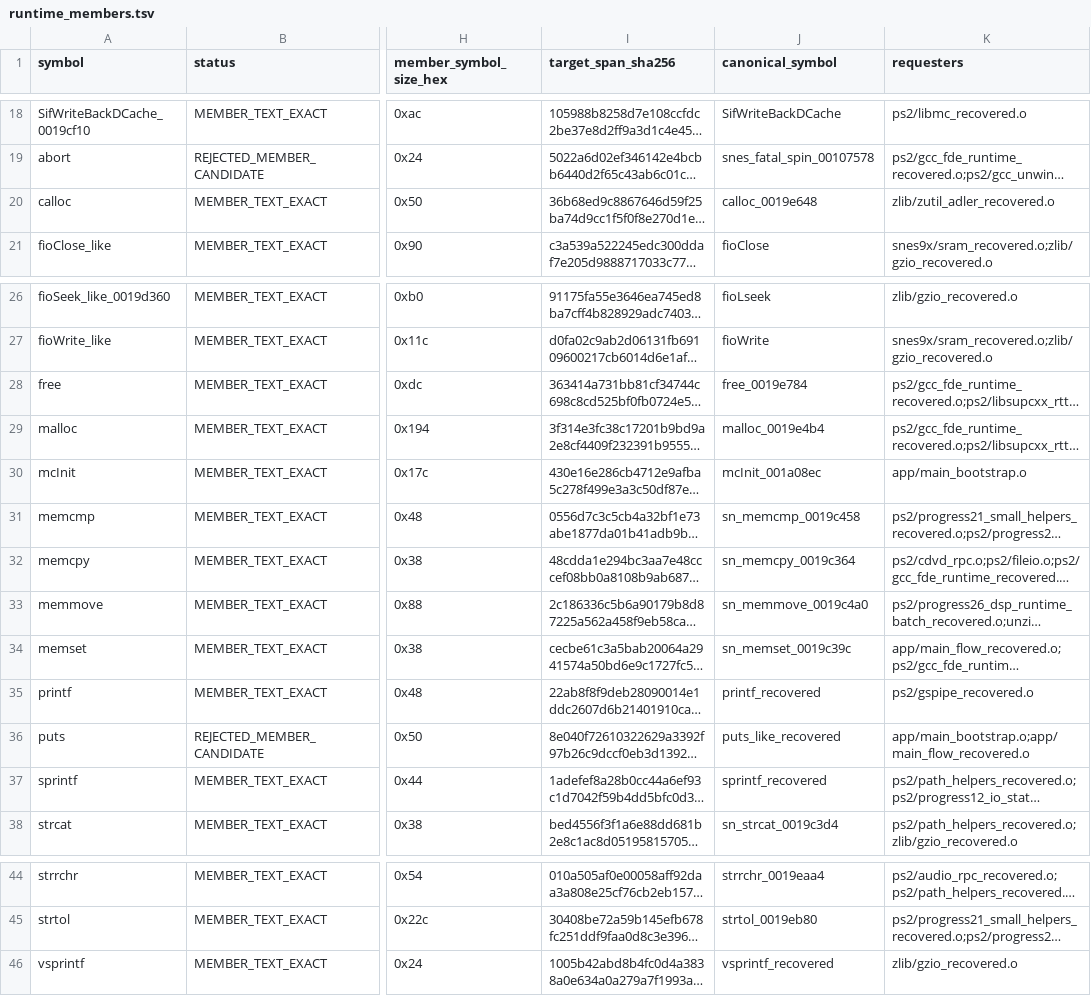
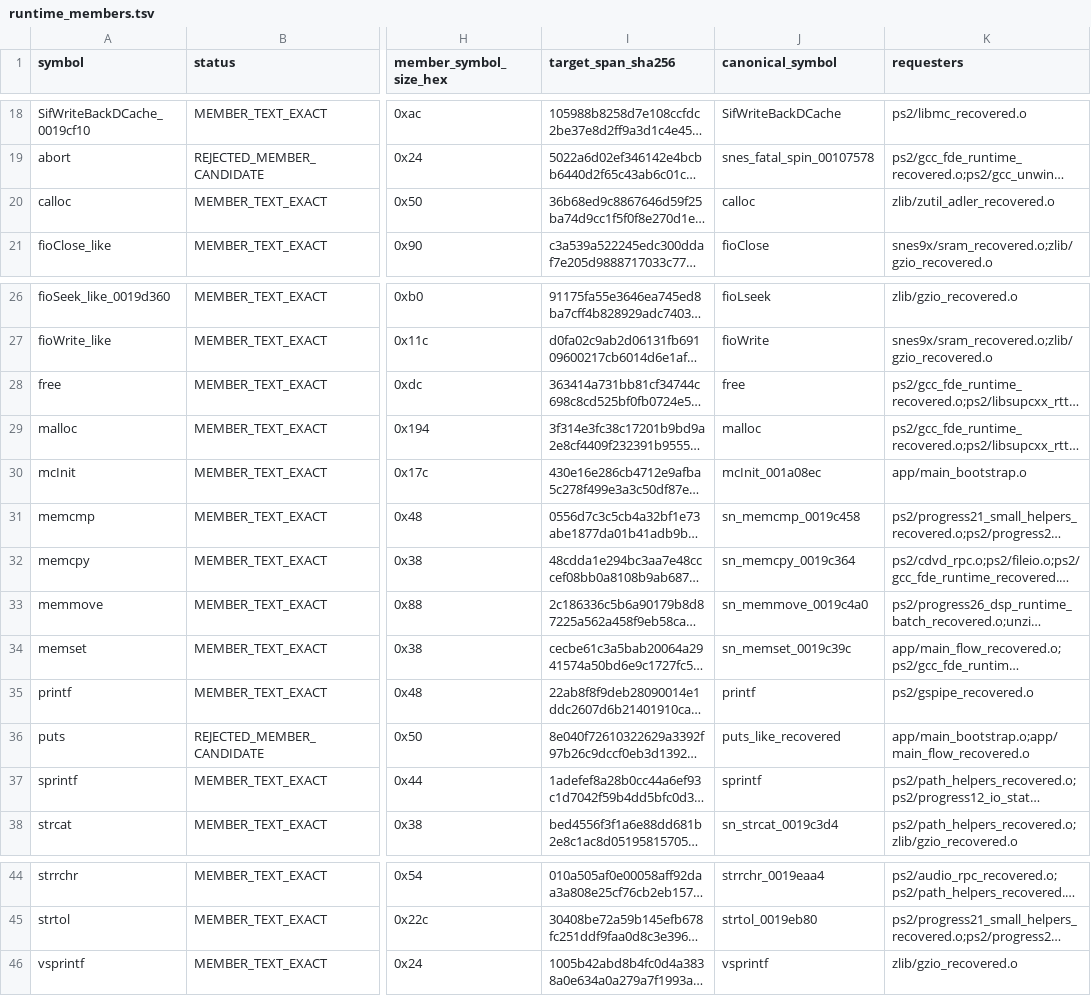
Before and after one commit to ReyFxck/SNESstation-Decomp, a TSV file: analysis/link_identity/runtime_members.tsv, drawn as a sheet; only a part is shown, gaps mark what is left out; long unchanged cells end in …; the diff names each change by its address in the sheet, - before the commit and + after, or states it on an @@ line.

Commit message:
align runtime member ledger with promoted sources

```diff
--- a/analysis/link_identity/runtime_members.tsv
+++ b/analysis/link_identity/runtime_members.tsv
-J20 (canonical_symbol): calloc_0019e648
+J20 (canonical_symbol): calloc
-J28 (canonical_symbol): free_0019e784
+J28 (canonical_symbol): free
-J29 (canonical_symbol): malloc_0019e4b4
+J29 (canonical_symbol): malloc
-J35 (canonical_symbol): printf_recovered
+J35 (canonical_symbol): printf
-J37 (canonical_symbol): sprintf_recovered
+J37 (canonical_symbol): sprintf
-J46 (canonical_symbol): vsprintf_recovered
+J46 (canonical_symbol): vsprintf
```
Also changed, not shown: 2 other files.
